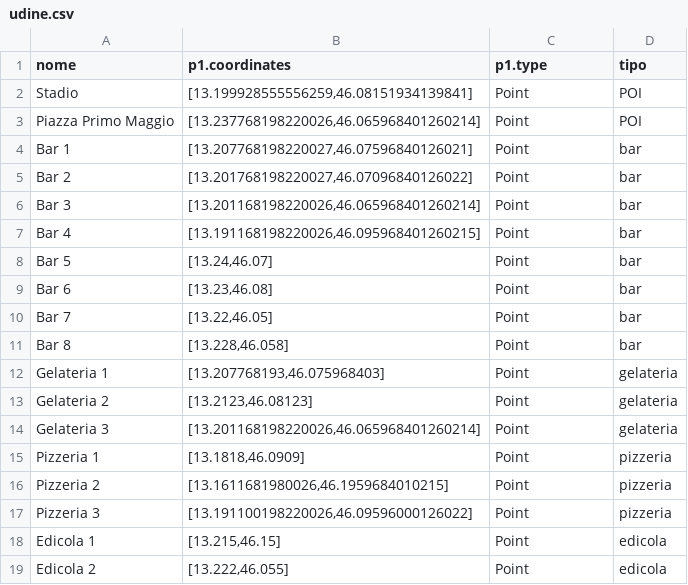
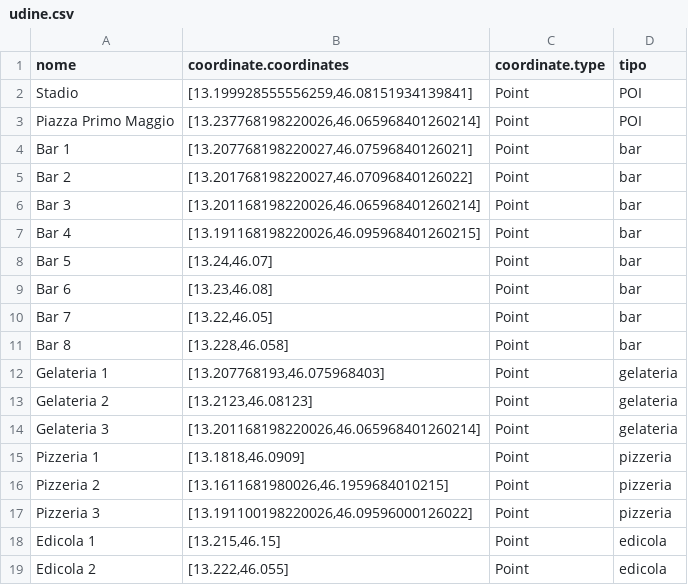
Before and after one commit to lezioni/BigData, a CSV file: Sample_data/udine.csv, drawn as a sheet.

```diff
--- a/Sample_data/udine.csv
+++ b/Sample_data/udine.csv
@@ -1,2 +1,2 @@
-nome,p1.coordinates,p1.type,tipo
+nome,coordinate.coordinates,coordinate.type,tipo
 Stadio,"[13.199928555556259,46.08151934139841]",Point,POI
```
Also changed, not shown: 1 other file.
